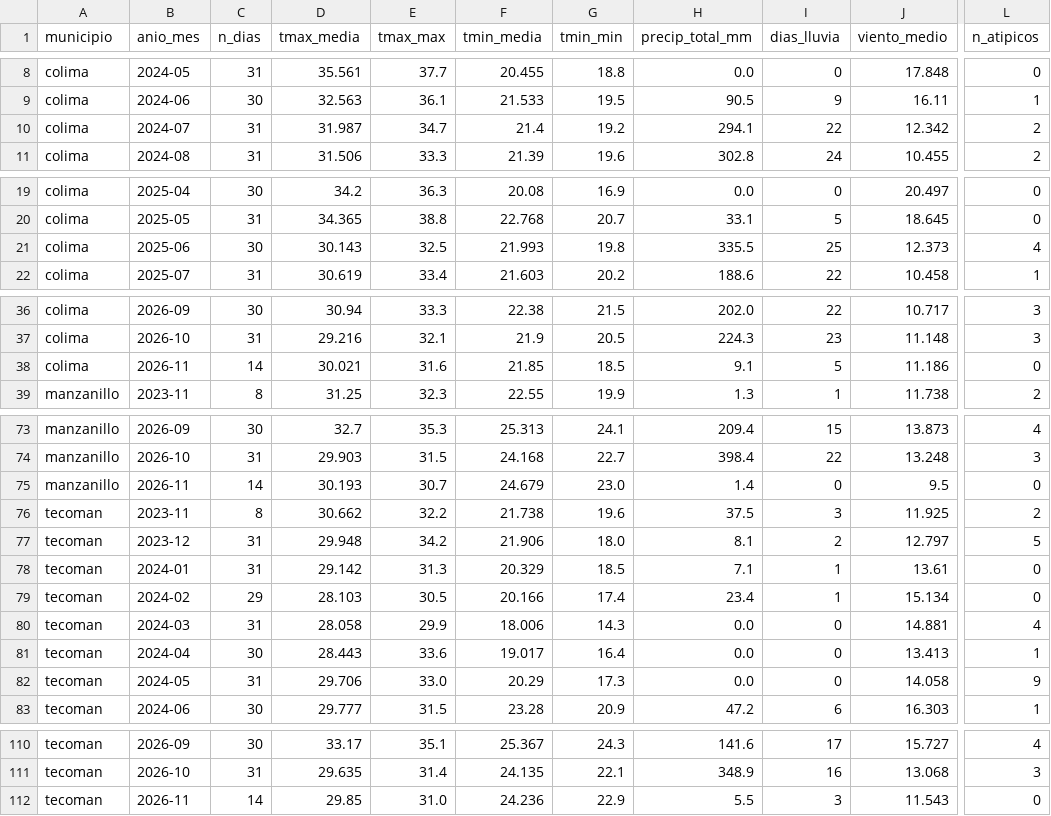
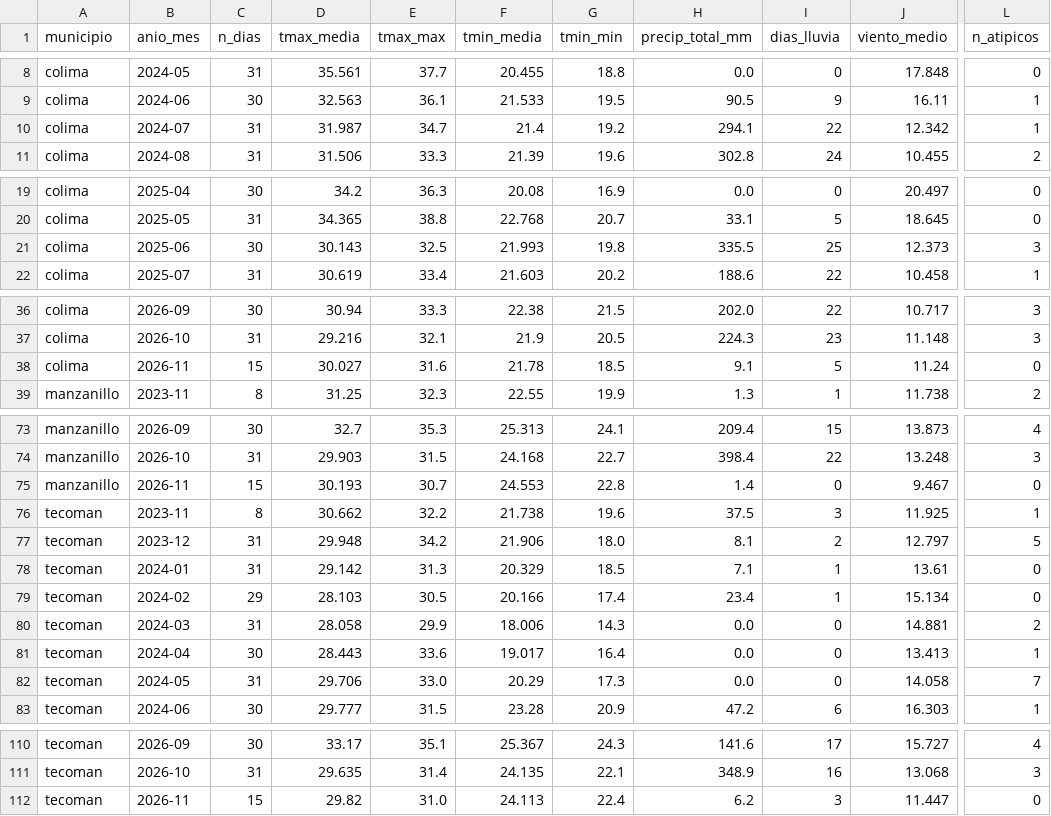
Before and after one commit to luisd1805ysnfj-netizen/tdl-climatico-Proyecto-ING-DATOS, a CSV file: data/oro/clima_oro_mensual.csv, drawn as a sheet; only a part is shown, gaps mark what is left out; the diff covers the shown part only; the diff names each change by its address in the sheet, - before the commit and + after, or states it on an @@ line.

```diff
--- a/data/oro/clima_oro_mensual.csv
+++ b/data/oro/clima_oro_mensual.csv
-L10 (n_atipicos): 2
+L10 (n_atipicos): 1
-L21 (n_atipicos): 4
+L21 (n_atipicos): 3
-C38 (n_dias): 14
+C38 (n_dias): 15
-D38 (tmax_media): 30.021
+D38 (tmax_media): 30.027
-F38 (tmin_media): 21.85
+F38 (tmin_media): 21.78
-J38 (viento_medio): 11.186
+J38 (viento_medio): 11.24
-C75 (n_dias): 14
+C75 (n_dias): 15
-F75 (tmin_media): 24.679
+F75 (tmin_media): 24.553
-G75 (tmin_min): 23.0
+G75 (tmin_min): 22.8
-J75 (viento_medio): 9.5
+J75 (viento_medio): 9.467
-L76 (n_atipicos): 2
+L76 (n_atipicos): 1
-L80 (n_atipicos): 4
+L80 (n_atipicos): 2
-L82 (n_atipicos): 9
+L82 (n_atipicos): 7
-C112 (n_dias): 14
+C112 (n_dias): 15
-D112 (tmax_media): 29.85
+D112 (tmax_media): 29.82
-F112 (tmin_media): 24.236
+F112 (tmin_media): 24.113
-G112 (tmin_min): 22.9
+G112 (tmin_min): 22.4
-H112 (precip_total_mm): 5.5
+H112 (precip_total_mm): 6.2
-J112 (viento_medio): 11.543
+J112 (viento_medio): 11.447
```
Also changed, not shown: 1 edited cell elsewhere in this file, calidad/bitacora_captura.csv, 8 other files.
